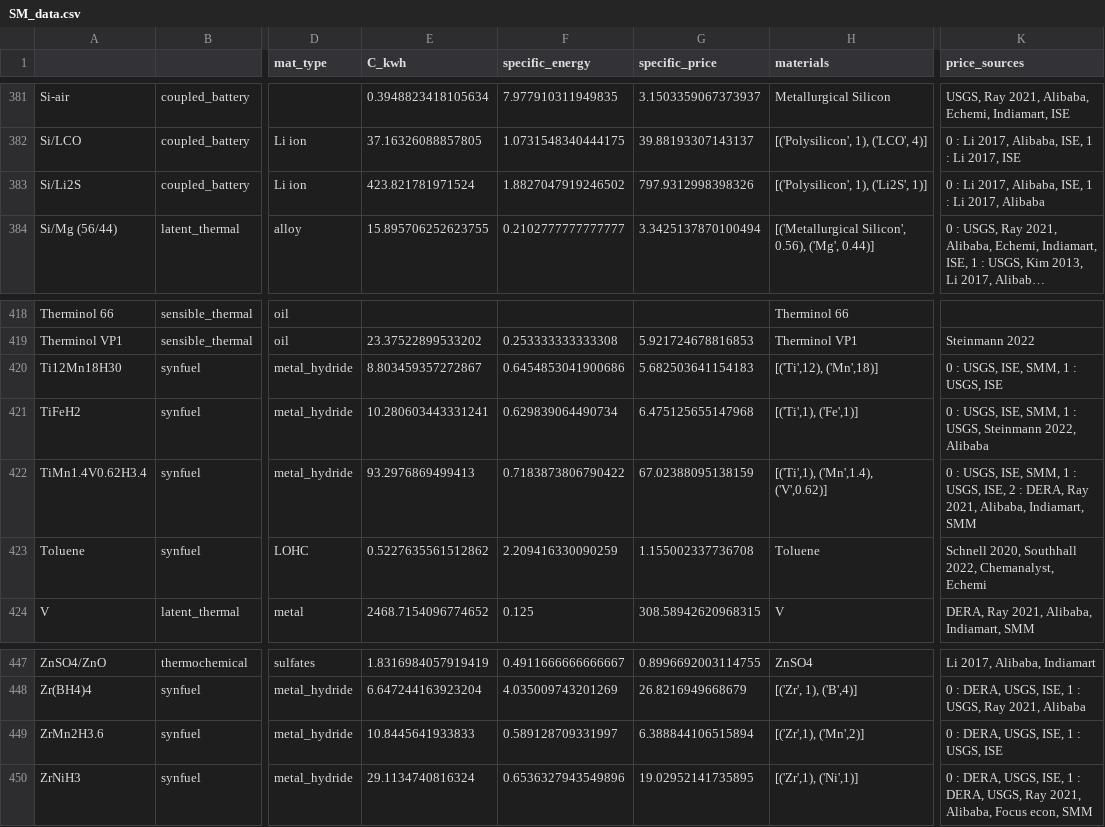
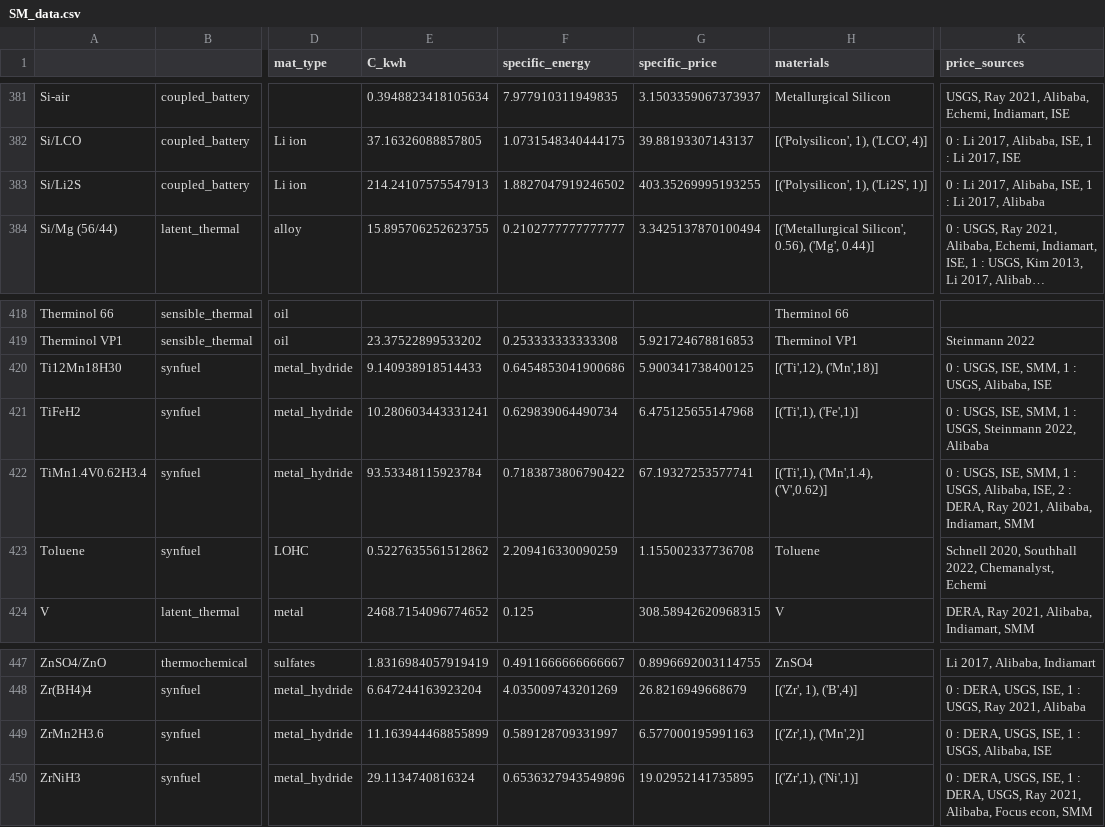
Before and after one commit to energy-storage-analysis/LDES-Survey, a CSV file: cap_cost/data_consolidated/SM_data.csv, drawn as a sheet; only a part is shown, gaps mark what is left out; long unchanged cells end in …; the diff covers the shown part only; the diff names each change by its address in the sheet, - before the commit and + after, or states it on an @@ line.

```diff
--- a/cap_cost/data_consolidated/SM_data.csv
+++ b/cap_cost/data_consolidated/SM_data.csv
-E383 (C_kwh): 423.821781971524
+E383 (C_kwh): 214.24107575547913
-G383 (specific_price): 797.9312998398326
+G383 (specific_price): 403.35269995193255
-E420 (C_kwh): 8.803459357272867
+E420 (C_kwh): 9.140938918514433
-G420 (specific_price): 5.682503641154183
+G420 (specific_price): 5.900341738400125
-K420 (price_sources): 0 : USGS, ISE, SMM, 1 : USGS, ISE
+K420 (price_sources): 0 : USGS, ISE, SMM, 1 : USGS, Alibaba, ISE
-E422 (C_kwh): 93.2976869499413
+E422 (C_kwh): 93.53348115923784
-G422 (specific_price): 67.02388095138159
+G422 (specific_price): 67.19327253577741
-K422 (price_sources): …: USGS, ISE, 2…
+K422 (price_sources): …: USGS, Alibaba, ISE, 2…
-E449 (C_kwh): 10.8445641933833
+E449 (C_kwh): 11.163944468855899
-G449 (specific_price): 6.388844106515894
+G449 (specific_price): 6.577000195991163
-K449 (price_sources): 0 : DERA, USGS, ISE, 1 : USGS, ISE
+K449 (price_sources): 0 : DERA, USGS, ISE, 1 : USGS, Alibaba, ISE
```
Also changed, not shown: 33 edited cells elsewhere in this file, cap_cost/data_consolidated/mat_data.csv, cap_cost/data_consolidated/mat_data_all.csv, 1 other file.
